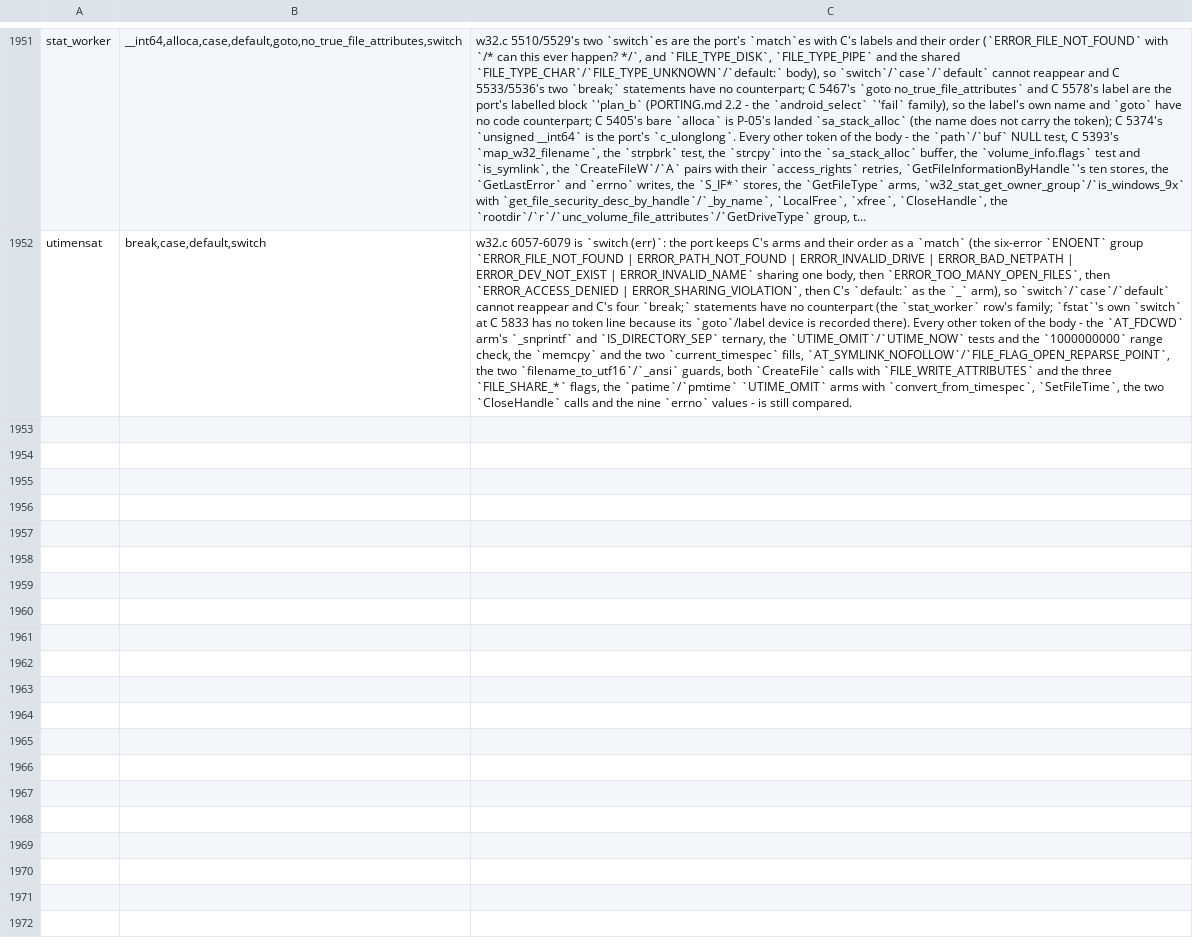
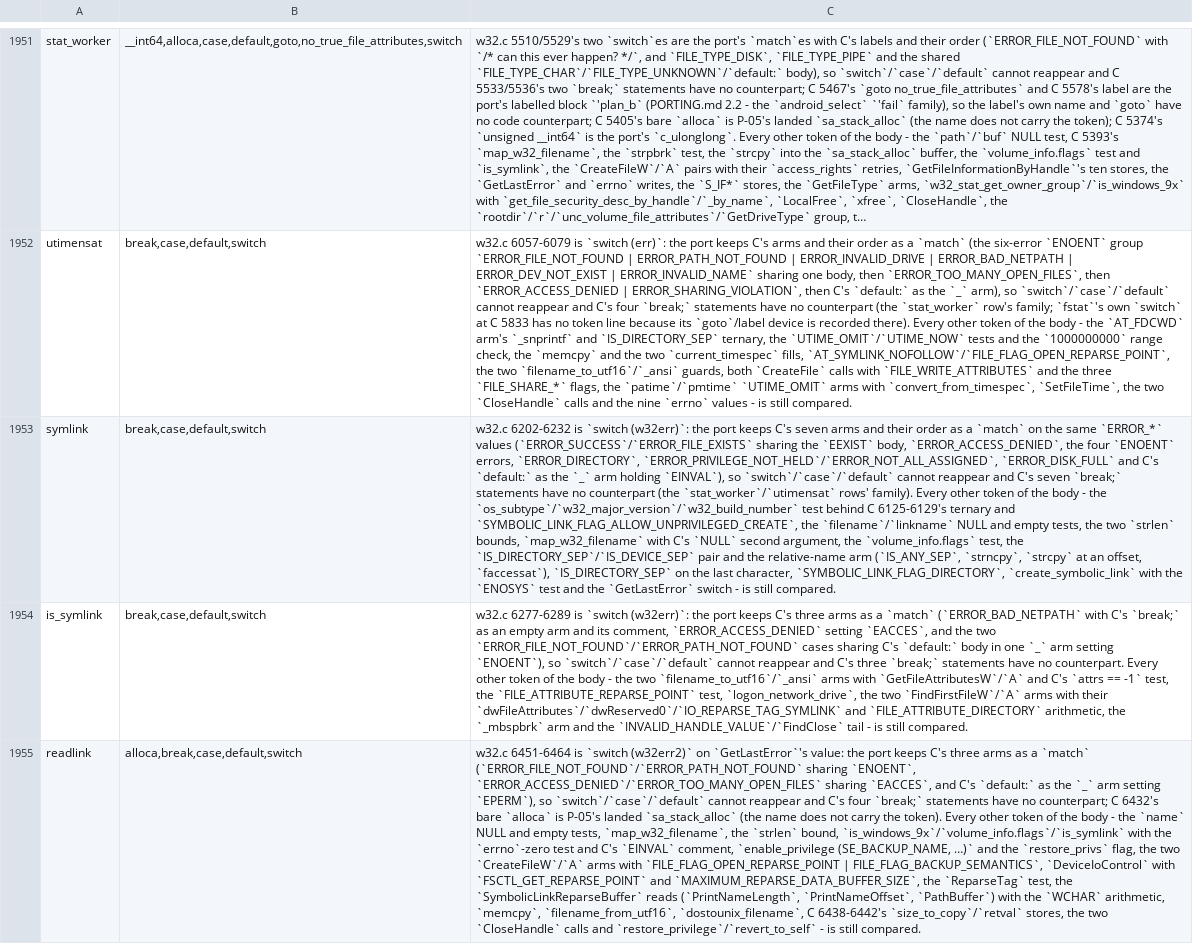
Before and after one commit to liuchong/femacs, a TSV file: docs/ports/macro-body-notes.tsv, drawn as a sheet; only a part is shown, gaps mark what is left out; long unchanged cells end in …; the diff names each change by its address in the sheet, - before the commit and + after, or states it on an @@ line.

Commit message:
port(w32): slice 14 - symlink, is_symlink, readlink (C 6108-6473)
The slice also gates `lib/include/unistd.in.rs`'s `readlink`/`symlink`
declarations out of the `windowsnt` arm (this round's two `E0428` sites):
the arm reading goes 125 -> 123 error lines and 150 -> 148 located sites,
while `is_symlink`'s definition retires the six unresolved sites the probe
had carried since slice 1.

```diff
--- a/docs/ports/macro-body-notes.tsv
+++ b/docs/ports/macro-body-notes.tsv
+row 1953: symlink | break,case,default,switch | w32.c 6202-6232 is `switch (w32err)`: the port keeps C's seven arms and their order as a `match` on the same `ERROR_*` values (`ERROR_SUCCESS`/`ERROR_FILE_EXISTS` sharing the `EEXIST` body, `ERROR_ACCESS_DENIED`, the four `ENOENT` errors, `ERROR_DIRECTORY`, `ERROR_PRIVILEGE_NOT_HELD`/`ERROR_NOT_ALL_ASSIGNED`, `ERROR_DISK_FULL` and C's `default:` as the `_` arm holding `EINVAL`), so `switch`/`case`/`default` cannot reappear and C's seven `break;` statements have no counterpart (the `stat_worker`/`utimensat` rows' family). Every other token of the body - the `os_subtype`/`w32_major_version`/`w32_build_number` test behind C 6125-6129's ternary and `SYMBOLIC_LINK_FLAG_ALLOW_UNPRIVILEGED_CREATE`, the `filename`/`linkname` NULL and empty tests, the two `strlen` bounds, `map_w32_filename` with C's `NULL` second argument, the `volume_info.flags` test, the `IS_DIRECTORY_SEP`/`IS_DEVICE_SEP` pair and the relative-name arm (`IS_ANY_SEP`, `strncpy`, `strcpy` at an offset, `faccessat`), `IS_DIRECTORY_SEP` on the last character, `SYMBOLIC_LINK_FLAG_DIRECTORY`, `create_symbolic_link` with the `ENOSYS` test and the `GetLastError` switch - is still compared.
+row 1954: is_symlink | break,case,default,switch | w32.c 6277-6289 is `switch (w32err)`: the port keeps C's three arms as a `match` (`ERROR_BAD_NETPATH` with C's `break;` as an empty arm and its comment, `ERROR_ACCESS_DENIED` setting `EACCES`, and the two `ERROR_FILE_NOT_FOUND`/`ERROR_PATH_NOT_FOUND` cases sharing C's `default:` body in one `_` arm setting `ENOENT`), so `switch`/`case`/`default` cannot reappear and C's three `break;` statements have no counterpart. Every other token of the body - the two `filename_to_utf16`/`_ansi` arms with `GetFileAttributesW`/`A` and C's `attrs == -1` test, the `FILE_ATTRIBUTE_REPARSE_POINT` test, `logon_network_drive`, the two `FindFirstFileW`/`A` arms with their `dwFileAttributes`/`dwReserved0`/`IO_REPARSE_TAG_SYMLINK` and `FILE_ATTRIBUTE_DIRECTORY` arithmetic, the `_mbspbrk` arm and the `INVALID_HANDLE_VALUE`/`FindClose` tail - is still compared.
+row 1955: readlink | alloca,break,case,default,switch | w32.c 6451-6464 is `switch (w32err2)` on `GetLastError`'s value: the port keeps C's three arms as a `match` (`ERROR_FILE_NOT_FOUND`/`ERROR_PATH_NOT_FOUND` sharing `ENOENT`, `ERROR_ACCESS_DENIED`/`ERROR_TOO_MANY_OPEN_FILES` sharing `EACCES`, and C's `default:` as the `_` arm setting `EPERM`), so `switch`/`case`/`default` cannot reappear and C's four `break;` statements have no counterpart; C 6432's bare `alloca` is P-05's landed `sa_stack_alloc` (the name does not carry the token). Every other token of the body - the `name` NULL and empty tests, `map_w32_filename`, the `strlen` bound, `is_windows_9x`/`volume_info.flags`/`is_symlink` with the `errno`-zero test and C's `EINVAL` comment, `enable_privilege (SE_BACKUP_NAME, …)` and the `restore_privs` flag, the two `CreateFileW`/`A` arms with `FILE_FLAG_OPEN_REPARSE_POINT | FILE_FLAG_BACKUP_SEMANTICS`, `DeviceIoControl` with `FSCTL_GET_REPARSE_POINT` and `MAXIMUM_REPARSE_DATA_BUFFER_SIZE`, the `ReparseTag` test, the `SymbolicLinkReparseBuffer` reads (`PrintNameLength`, `PrintNameOffset`, `PathBuffer`) with the `WCHAR` arithmetic, `memcpy`, `filename_from_utf16`, `dostounix_filename`, C 6438-6442's `size_to_copy`/`retval` stores, the two `CloseHandle` calls and `restore_privilege`/`revert_to_self` - is still compared.
```
Also changed, not shown: 5 other files.
